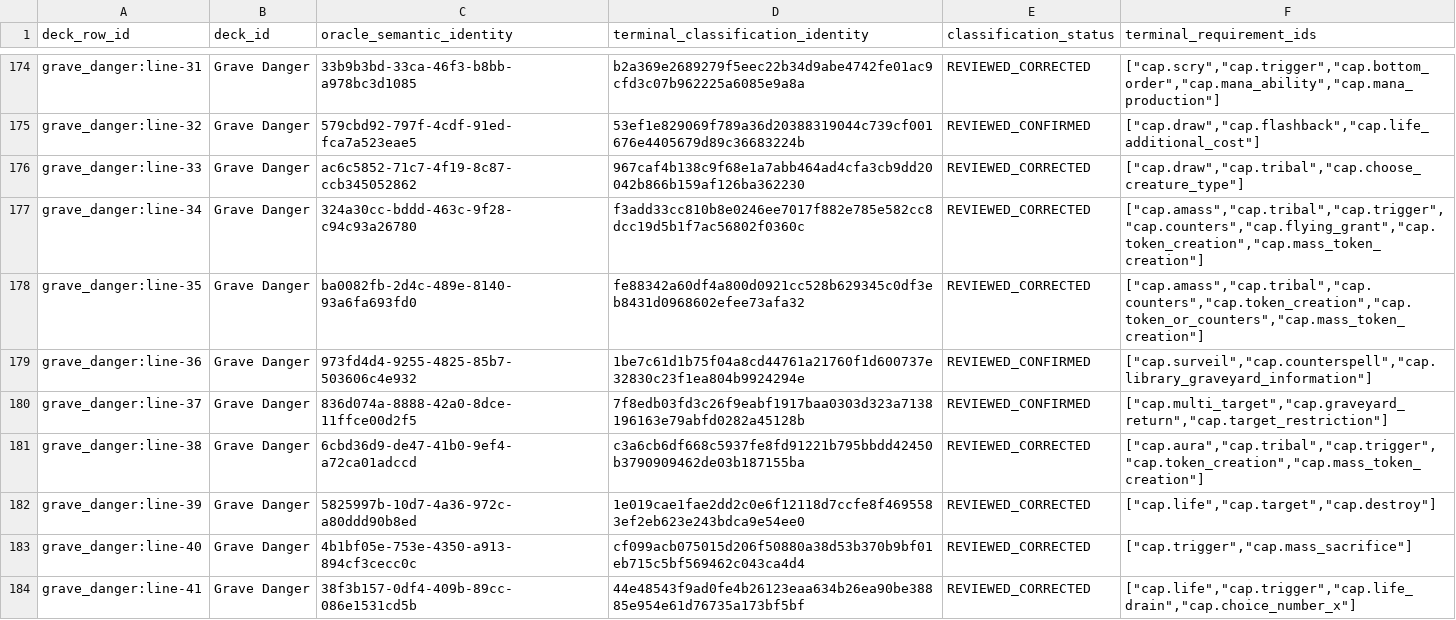
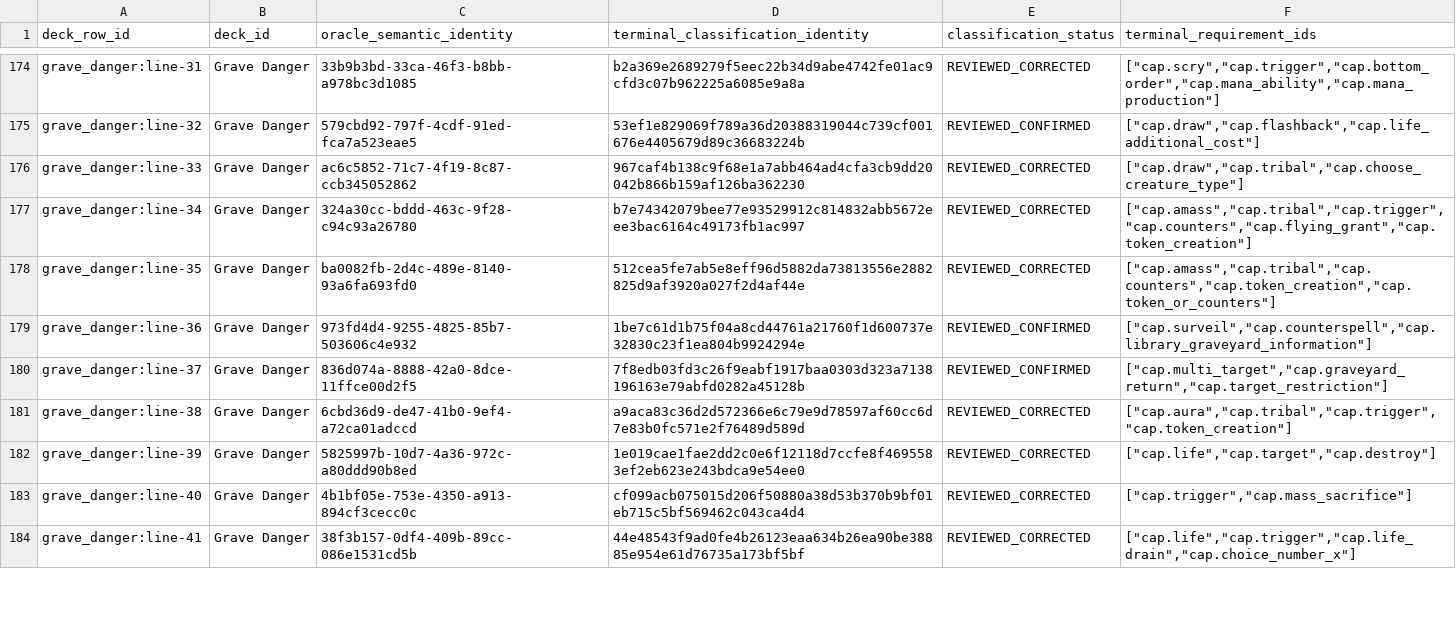
Before and after one commit to chrismaghuhn/Manafold, a CSV file: sources/m2_5/closures/B2/deck_row_classification_refs.v1.csv, drawn as a sheet; only a part is shown, gaps mark what is left out; the diff covers the shown part only.

```diff
--- a/sources/m2_5/closures/B2/deck_row_classification_refs.v1.csv
+++ b/sources/m2_5/closures/B2/deck_row_classification_refs.v1.csv
@@ -176,7 +176,7 @@ grave_danger:line-32,Grave Danger,579cbd92-797f-4cdf-91ed-fca7a523eae5,53ef1e829
 grave_danger:line-33,Grave Danger,ac6c5852-71c7-4f19-8c87-ccb345052862,967caf4b138c9f68e1a7abb464ad4cfa3cb9dd20042b866b159af126ba362230,REVIEWED_CORRECTED,"[""cap.draw"",""cap.tribal"",""cap.choose_creature_type""]"
-grave_danger:line-34,Grave Danger,324a30cc-bddd-463c-9f28-c94c93a26780,f3add33cc810b8e0246ee7017f882e785e582cc8dcc19d5b1f7ac56802f0360c,REVIEWED_CORRECTED,"[""cap.amass"",""cap.tribal"",""cap.trigger"",""cap.counters"",""cap.flying_grant"",""cap.token_creation"",""cap.mass_token_creation""]"
-grave_danger:line-35,Grave Danger,ba0082fb-2d4c-489e-8140-93a6fa693fd0,fe88342a60df4a800d0921cc528b629345c0df3eb8431d0968602efee73afa32,REVIEWED_CORRECTED,"[""cap.amass"",""cap.tribal"",""cap.counters"",""cap.token_creation"",""cap.token_or_counters"",""cap.mass_token_creation""]"
+grave_danger:line-34,Grave Danger,324a30cc-bddd-463c-9f28-c94c93a26780,b7e74342079bee77e93529912c814832abb5672eee3bac6164c49173fb1ac997,REVIEWED_CORRECTED,"[""cap.amass"",""cap.tribal"",""cap.trigger"",""cap.counters"",""cap.flying_grant"",""cap.token_creation""]"
+grave_danger:line-35,Grave Danger,ba0082fb-2d4c-489e-8140-93a6fa693fd0,512cea5fe7ab5e8eff96d5882da73813556e2882825d9af3920a027f2d4af44e,REVIEWED_CORRECTED,"[""cap.amass"",""cap.tribal"",""cap.counters"",""cap.token_creation"",""cap.token_or_counters""]"
 grave_danger:line-36,Grave Danger,973fd4d4-9255-4825-85b7-503606c4e932,1be7c61d1b75f04a8cd44761a21760f1d600737e32830c23f1ea804b9924294e,REVIEWED_CONFIRMED,"[""cap.surveil"",""cap.counterspell"",""cap.library_graveyard_information""]"
 grave_danger:line-37,Grave Danger,836d074a-8888-42a0-8dce-11ffce00d2f5,7f8edb03fd3c26f9eabf1917baa0303d323a7138196163e79abfd0282a45128b,REVIEWED_CONFIRMED,"[""cap.multi_target"",""cap.graveyard_return"",""cap.target_restriction""]"
-grave_danger:line-38,Grave Danger,6cbd36d9-de47-41b0-9ef4-a72ca01adccd,c3a6cb6df668c5937fe8fd91221b795bbdd42450b3790909462de03b187155ba,REVIEWED_CORRECTED,"[""cap.aura"",""cap.tribal"",""cap.trigger"",""cap.token_creation"",""cap.mass_token_creation""]"
+grave_danger:line-38,Grave Danger,6cbd36d9-de47-41b0-9ef4-a72ca01adccd,a9aca83c36d2d572366e6c79e9d78597af60cc6d7e83b0fc571e2f76489d589d,REVIEWED_CORRECTED,"[""cap.aura"",""cap.tribal"",""cap.trigger"",""cap.token_creation""]"
 grave_danger:line-39,Grave Danger,5825997b-10d7-4a36-972c-a80ddd90b8ed,1e019cae1fae2dd2c0e6f12118d7ccfe8f4695583ef2eb623e243bdca9e54ee0,REVIEWED_CORRECTED,"[""cap.life"",""cap.target"",""cap.destroy""]"
```
Also changed, not shown: 68 edited cells elsewhere in this file, 5 other files.
